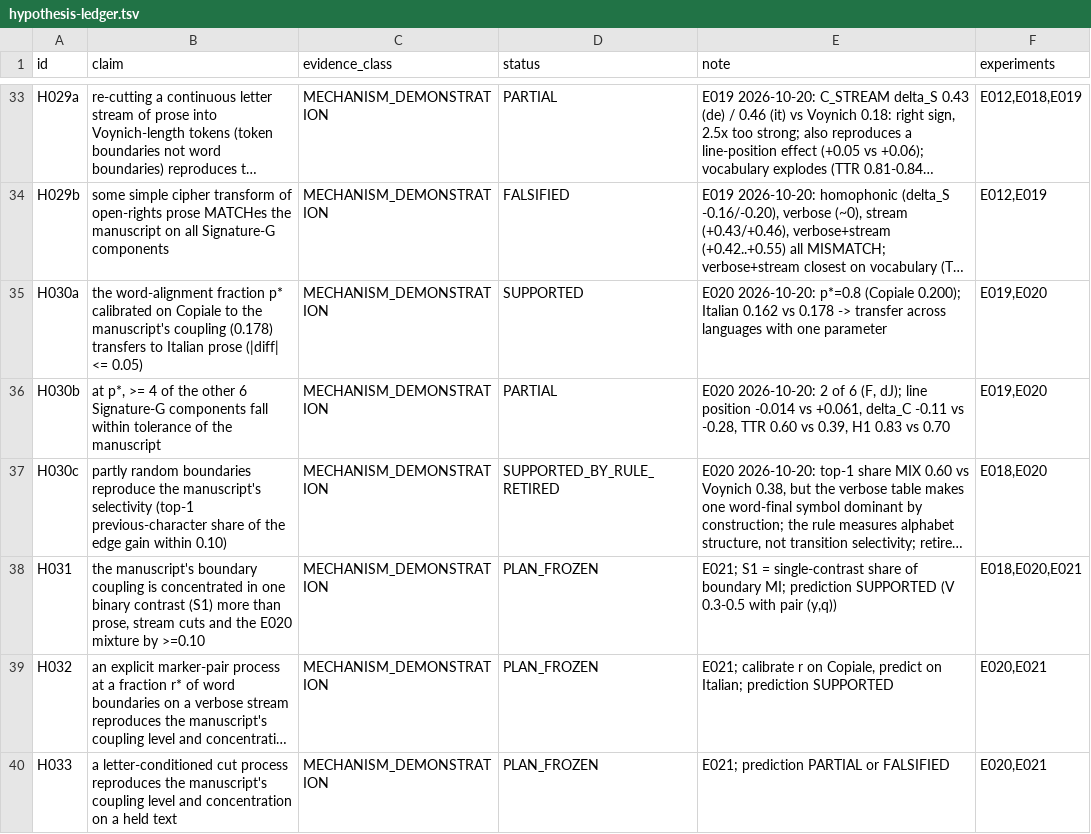
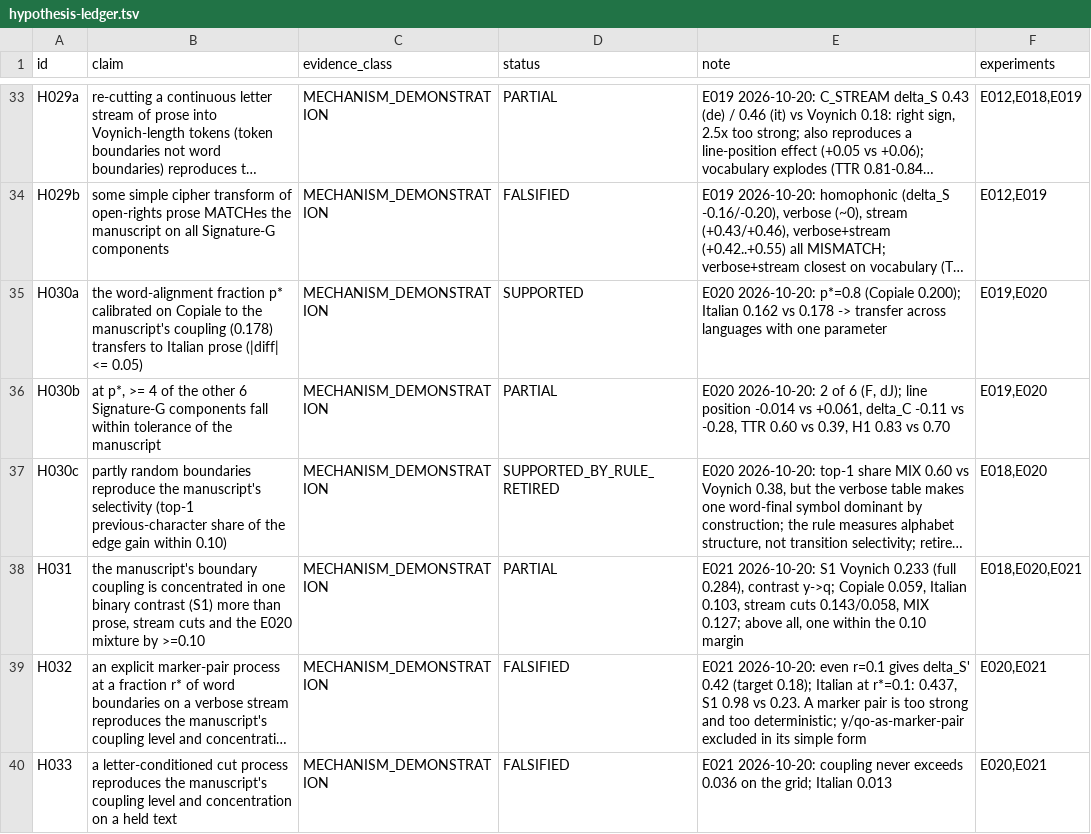
Before and after one commit to papcont/Voynich-Research-Lab, a TSV file: research/hypothesis-ledger.tsv, drawn as a sheet; only a part is shown, gaps mark what is left out; long unchanged cells end in …; the diff names each change by its address in the sheet, - before the commit and + after, or states it on an @@ line.

```diff
--- a/research/hypothesis-ledger.tsv
+++ b/research/hypothesis-ledger.tsv
-D38 (status): PLAN_FROZEN
+D38 (status): PARTIAL
-E38 (note): E021; S1 = single-contrast share of boundary MI; prediction SUPPORTED (V 0.3-0.5 with pair (y,q))
+E38 (note): E021 2026-10-20: S1 Voynich 0.233 (full 0.284), contrast y->q; Copiale 0.059, Italian 0.103, stream cuts 0.143/0.058, MIX 0.127; above all, one within the 0.10 margin
-D39:D40 (status): PLAN_FROZEN
+D39:D40 (status): FALSIFIED
-E39 (note): E021; calibrate r on Copiale, predict on Italian; prediction SUPPORTED
+E39 (note): E021 2026-10-20: even r=0.1 gives delta_S' 0.42 (target 0.18); Italian at r*=0.1: 0.437, S1 0.98 vs 0.23. A marker pair is too strong and too deterministic; y/qo-as-marker-pair excluded in its simple form
-E40 (note): E021; prediction PARTIAL or FALSIFIED
+E40 (note): E021 2026-10-20: coupling never exceeds 0.036 on the grid; Italian 0.013
```
Also changed, not shown: 13 other files.
